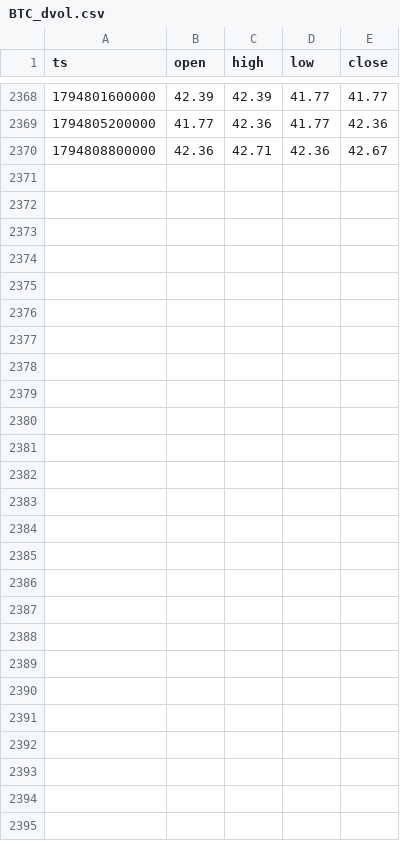
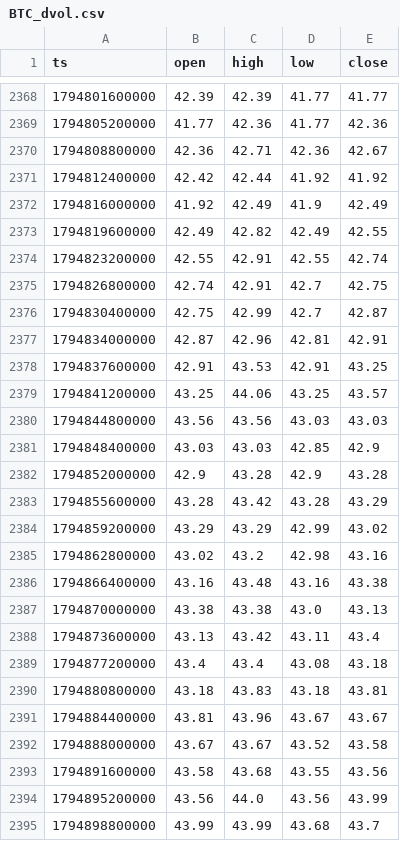
Before and after one commit to Lemonef/Quant, a CSV file: backtest/data/options/BTC_dvol.csv, drawn as a sheet; only a part is shown, gaps mark what is left out.

```diff
--- a/backtest/data/options/BTC_dvol.csv
+++ b/backtest/data/options/BTC_dvol.csv
@@ -2370 +2370,26 @@ ts,open,high,low,close
 1794808800000,42.36,42.71,42.36,42.67
+1794812400000,42.42,42.44,41.92,41.92
+1794816000000,41.92,42.49,41.9,42.49
+1794819600000,42.49,42.82,42.49,42.55
+1794823200000,42.55,42.91,42.55,42.74
+1794826800000,42.74,42.91,42.7,42.75
+1794830400000,42.75,42.99,42.7,42.87
+1794834000000,42.87,42.96,42.81,42.91
+1794837600000,42.91,43.53,42.91,43.25
+1794841200000,43.25,44.06,43.25,43.57
+1794844800000,43.56,43.56,43.03,43.03
+1794848400000,43.03,43.03,42.85,42.9
+1794852000000,42.9,43.28,42.9,43.28
+1794855600000,43.28,43.42,43.28,43.29
+1794859200000,43.29,43.29,42.99,43.02
+1794862800000,43.02,43.2,42.98,43.16
+1794866400000,43.16,43.48,43.16,43.38
+1794870000000,43.38,43.38,43.0,43.13
+1794873600000,43.13,43.42,43.11,43.4
+1794877200000,43.4,43.4,43.08,43.18
+1794880800000,43.18,43.83,43.18,43.81
+1794884400000,43.81,43.96,43.67,43.67
+1794888000000,43.67,43.67,43.52,43.58
+1794891600000,43.58,43.68,43.55,43.56
+1794895200000,43.56,44.0,43.56,43.99
+1794898800000,43.99,43.99,43.68,43.7
```
Also changed, not shown: backtest/data/options/BTCUSDT_metrics_daily.csv, backtest/data/options/ETHUSDT_metrics_daily.csv, 4 other files.
